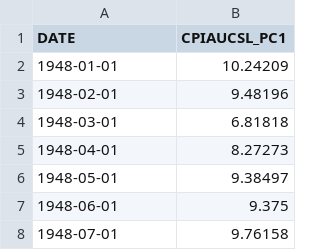
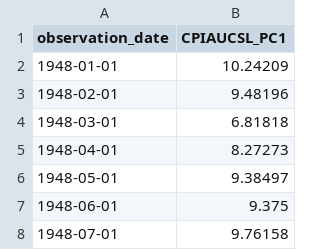
Before and after one commit to dsimband/DATA698_FINAL, a CSV file: data/CPIAUCSL_PC1.csv, drawn as a sheet; only a part is shown.

```diff
--- a/data/CPIAUCSL_PC1.csv
+++ b/data/CPIAUCSL_PC1.csv
@@ -1,2 +1,2 @@
-DATE,CPIAUCSL_PC1
+observation_date,CPIAUCSL_PC1
 1948-01-01,10.24209
```
Also changed, not shown: 25 other files.
